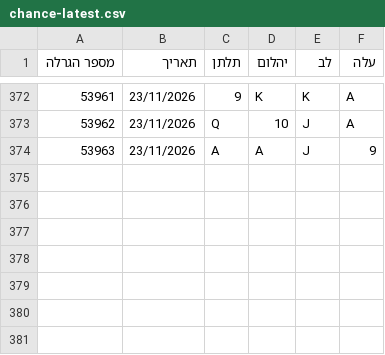
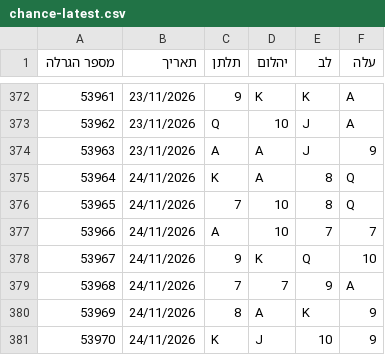
Before and after one commit to kolbomusic/kolbo-android-app, a CSV file: chance-data/chance-latest.csv, drawn as a sheet; only a part is shown, gaps mark what is left out; the diff names each change by its address in the sheet, - before the commit and + after, or states it on an @@ line.

```diff
--- a/chance-data/chance-latest.csv
+++ b/chance-data/chance-latest.csv
+row 375: 53964 | 24/11/2026 | K | A | 8 | Q
+row 376: 53965 | 24/11/2026 | 7 | 10 | 8 | Q
+row 377: 53966 | 24/11/2026 | A | 10 | 7 | 7
+row 378: 53967 | 24/11/2026 | 9 | K | Q | 10
+row 379: 53968 | 24/11/2026 | 7 | 7 | 9 | A
+row 380: 53969 | 24/11/2026 | 8 | A | K | 9
+row 381: 53970 | 24/11/2026 | K | J | 10 | 9
```
Also changed, not shown: 3 other files.
